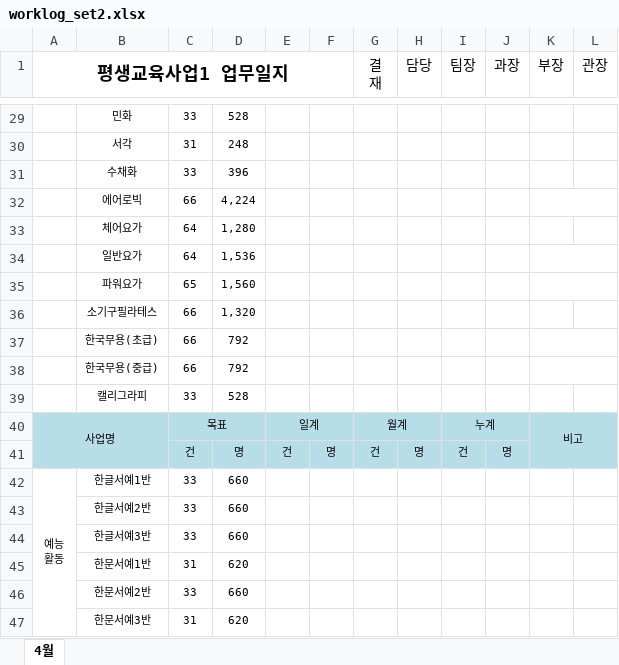
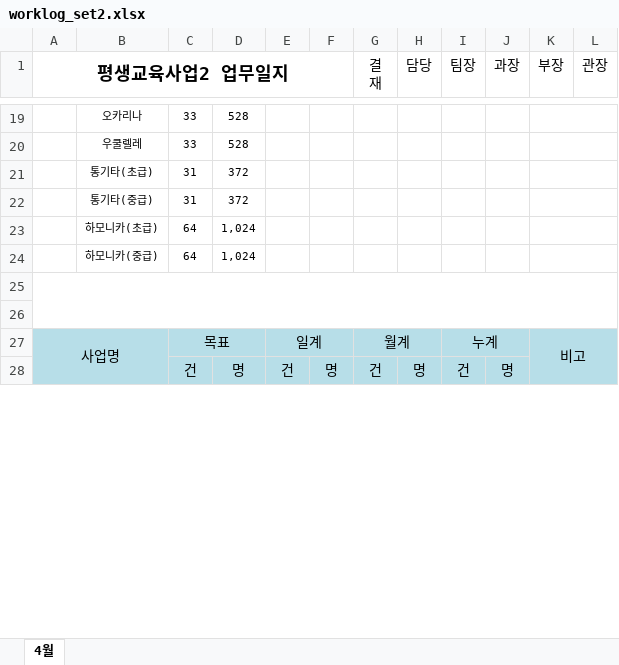
Before and after one commit to ororagi-star/worklog-automation-tool, an Excel workbook: worklog_set2.xlsx, sheet 4월, drawn as a sheet; only a part is shown, gaps mark what is left out; values as stored, in another font and other column widths than the file's, no borders; charts and pictures not drawn; removed rows and columns are numbered as before the commit, all else as after; ↵ is a line break in a cell; the diff covers the shown part only; the diff names each change by its address in the sheet, - before the commit and + after, or states it on an @@ line.

```diff
--- a/worklog_set2.xlsx (sheet 4월)
+++ b/worklog_set2.xlsx (sheet 4월)
-A1: 평생교육사업1 업무일지
+A1: 평생교육사업2 업무일지
-B19: 민화
+B19: 오카리나
+K19:L19 merged
-row 30:  | 서각 | 31 | 248
-row 31:  | 수채화 | 33 | 396
-row 32:  | 에어로빅 | 66 | 4,224
-row 33:  | 체어요가 | 64 | 1,280
-row 34:  | 일반요가 | 64 | 1,536
-row 35:  | 파워요가 | 65 | 1,560
-row 36:  | 소기구필라테스 | 66 | 1,320
-row 37:  | 한국무용(초급) | 66 | 792
-row 38:  | 한국무용(중급) | 66 | 792
-B20: 캘리그라피
+B20: 우쿨렐레
+K20:L20 merged
+row 21:  | 통기타(초급) | 31 | 372
+row 22:  | 통기타(중급) | 31 | 372
+row 23:  | 하모니카(초급) | 64 | 1,024
+row 24:  | 하모니카(중급) | 64 | 1,024
+row 25: (empty)
+row 26: (empty)
@@ A27 text size: larger @@
@@ C27 text size: larger @@
@@ E27 text size: larger @@
@@ G27 text size: larger @@
@@ I27 text size: larger @@
@@ K27 text size: larger @@
@@ C28:J28 text size: larger @@
-row 42: 예능 ↵ 활동 | 한글서예1반 | 33 | 660
-row 43:  | 한글서예2반 | 33 | 660
-row 44:  | 한글서예3반 | 33 | 660
-row 45:  | 한문서예1반 | 31 | 620
-row 46:  | 한문서예2반 | 33 | 660
-row 47:  | 한문서예3반 | 31 | 620
```
Also changed, not shown: 25 added rows, 50 removed rows, 2 edited cells, cell formats and merged cells elsewhere in this sheet, charts or pictures, worklog_set1.xlsx.
